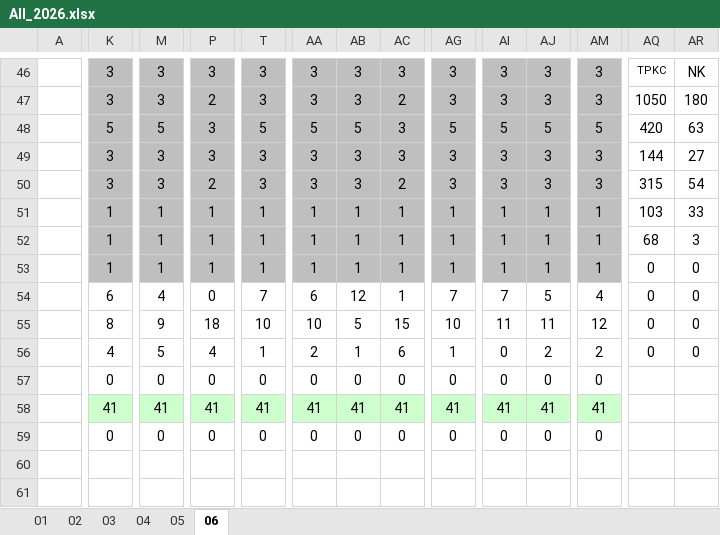
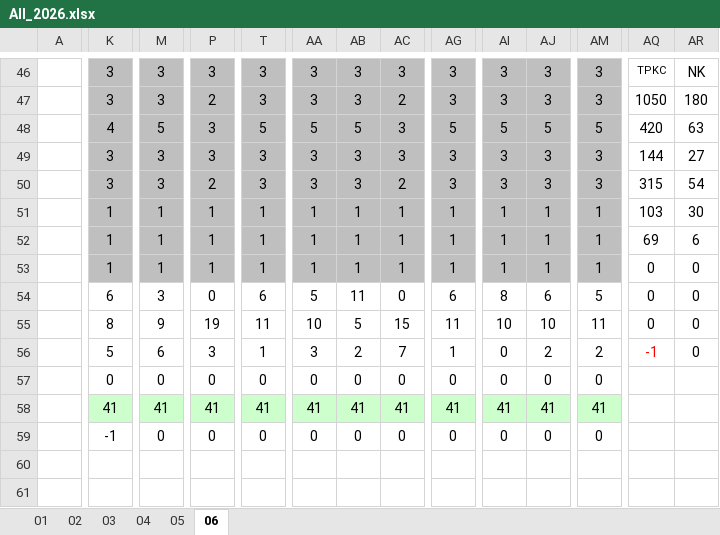
Before and after one commit to JasonHsuFet/Working_Shift, an Excel workbook: All_2026.xlsx, sheet 06, drawn as a sheet; only a part is shown, gaps mark what is left out; values as stored, in another font and other column widths than the file's, no borders; conditional formats not drawn; the diff covers the shown part only; the diff names each change by its address in the sheet, - before the commit and + after, or states it on an @@ line.

```diff
--- a/All_2026.xlsx (sheet 06)
+++ b/All_2026.xlsx (sheet 06)
-K48: 5
+K48: 4
-AR51: 33
+AR51: 30
-AQ52: 68
+AQ52: 69
-AR52: 3
+AR52: 6
-M54: 4
+M54: 3
-T54: 7
+T54: 6
-AA54: 6
+AA54: 5
-AB54: 12
+AB54: 11
-AC54: 1
+AC54: 0
-AG54: 7
+AG54: 6
-AI54: 7
+AI54: 8
-AJ54: 5
+AJ54: 6
-AM54: 4
+AM54: 5
-P55: 18
+P55: 19
-T55: 10
+T55: 11
-AG55: 10
+AG55: 11
-AI55: 11
+AI55: 10
-AJ55: 11
+AJ55: 10
-AM55: 12
+AM55: 11
-K56: 4
+K56: 5
-M56: 5
+M56: 6
-P56: 4
+P56: 3
-AA56: 2
+AA56: 3
-AB56: 1
+AB56: 2
-AC56: 6
+AC56: 7
-AQ56: 0
+AQ56: -1
-AQ56 text colour: black
+AQ56 text colour: #FF0000
-K59: 0
+K59: -1
```
Also changed, not shown: 58 edited cells and cell formats elsewhere in this sheet.
